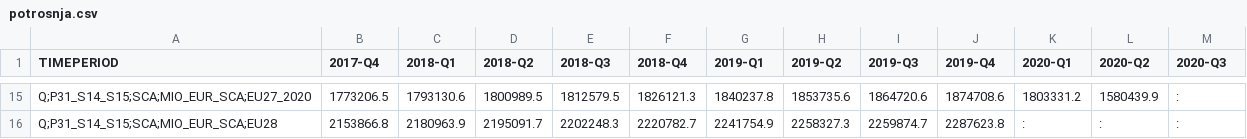
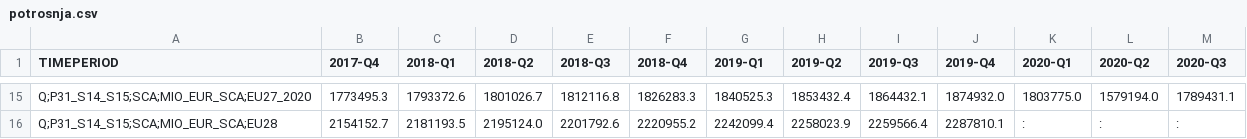
Before and after one commit to juresternad/APPR-2020-21, a CSV file: podatki/potrosnja.csv, drawn as a sheet; only a part is shown, gaps mark what is left out; the diff covers the shown part only; the diff names each change by its address in the sheet, - before the commit and + after, or states it on an @@ line.

```diff
--- a/podatki/potrosnja.csv
+++ b/podatki/potrosnja.csv
-B15 (2017-Q4): 1773206.5
+B15 (2017-Q4): 1773495.3
-C15 (2018-Q1): 1793130.6
+C15 (2018-Q1): 1793372.6
-D15 (2018-Q2): 1800989.5
+D15 (2018-Q2): 1801026.7
-E15 (2018-Q3): 1812579.5
+E15 (2018-Q3): 1812116.8
-F15 (2018-Q4): 1826121.3
+F15 (2018-Q4): 1826283.3
-G15 (2019-Q1): 1840237.8
+G15 (2019-Q1): 1840525.3
-H15 (2019-Q2): 1853735.6
+H15 (2019-Q2): 1853432.4
-I15 (2019-Q3): 1864720.6
+I15 (2019-Q3): 1864432.1
-J15 (2019-Q4): 1874708.6
+J15 (2019-Q4): 1874932.0
-K15 (2020-Q1): 1803331.2
+K15 (2020-Q1): 1803775.0
-L15 (2020-Q2): 1580439.9
+L15 (2020-Q2): 1579194.0
-M15 (2020-Q3): :
+M15 (2020-Q3): 1789431.1
-B16 (2017-Q4): 2153866.8
+B16 (2017-Q4): 2154152.7
-C16 (2018-Q1): 2180963.9
+C16 (2018-Q1): 2181193.5
-D16 (2018-Q2): 2195091.7
+D16 (2018-Q2): 2195124.0
-E16 (2018-Q3): 2202248.3
+E16 (2018-Q3): 2201792.6
-F16 (2018-Q4): 2220782.7
+F16 (2018-Q4): 2220955.2
-G16 (2019-Q1): 2241754.9
+G16 (2019-Q1): 2242099.4
-H16 (2019-Q2): 2258327.3
+H16 (2019-Q2): 2258023.9
-I16 (2019-Q3): 2259874.7
+I16 (2019-Q3): 2259566.4
-J16 (2019-Q4): 2287623.8
+J16 (2019-Q4): 2287810.1
```
Also changed, not shown: 100 edited cells elsewhere in this file, podatki/bdp.csv, podatki/drzava.csv, 8 other files.
